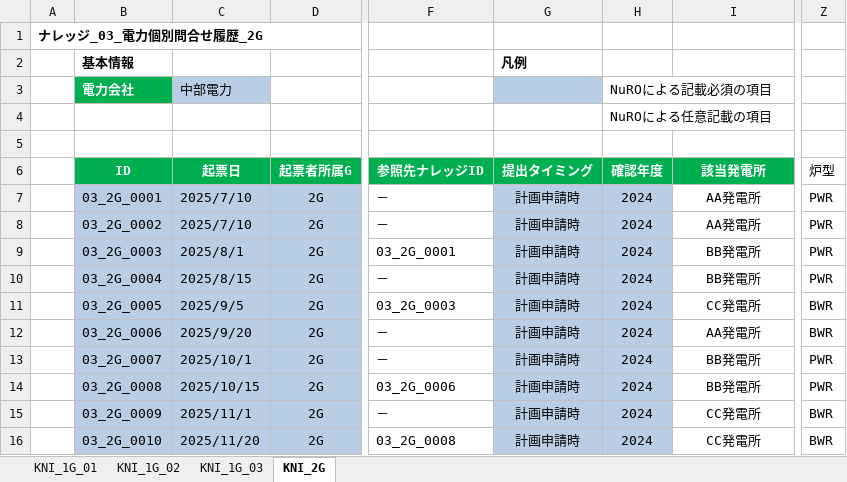
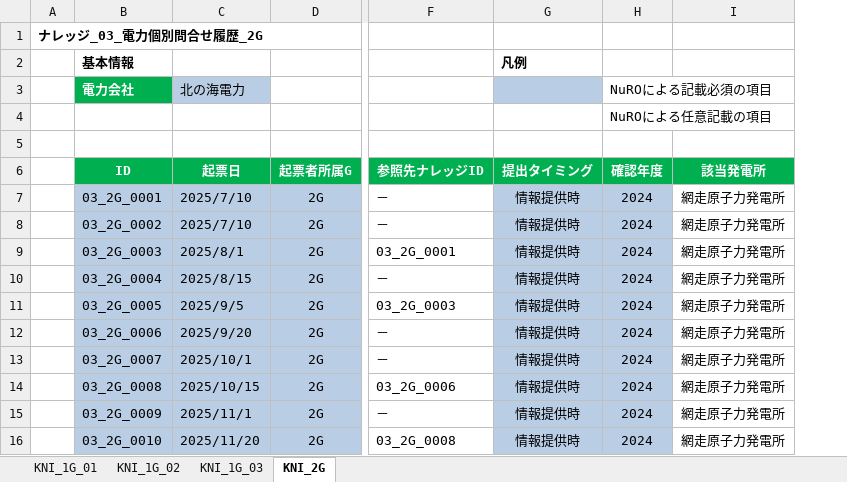
Before and after one commit to monigairu/PPOOCC, an Excel workbook: data/knowledge/F3_knowledge.xlsx, sheet KNI_2G, drawn as a sheet; only a part is shown, gaps mark what is left out; values as stored, in another font and other column widths than the file's, no borders; the diff names each change by its address in the sheet, - before the commit and + after, or states it on an @@ line.

```diff
--- a/data/knowledge/F3_knowledge.xlsx (sheet KNI_2G)
+++ b/data/knowledge/F3_knowledge.xlsx (sheet KNI_2G)
-column Z (炉型), rows 7-16: PWR | PWR | PWR | PWR | BWR | BWR | PWR | PWR | BWR | BWR
-C3 (起票日): 中部電力
+C3 (起票日): 北の海電力
-G7:G16 (提出タイミング): 計画申請時
+G7:G16 (提出タイミング): 情報提供時
-I7:I8 (該当発電所): AA発電所
+I7:I8 (該当発電所): 網走原子力発電所
-I9:I10 (該当発電所): BB発電所
+I9:I10 (該当発電所): 網走原子力発電所
-I11 (該当発電所): CC発電所
+I11 (該当発電所): 網走原子力発電所
-I12 (該当発電所): AA発電所
+I12 (該当発電所): 網走原子力発電所
-I13:I14 (該当発電所): BB発電所
+I13:I14 (該当発電所): 網走原子力発電所
-I15:I16 (該当発電所): CC発電所
+I15:I16 (該当発電所): 網走原子力発電所
```
Also changed, not shown: sheet KNI_1G_01, sheet KNI_1G_02, sheet KNI_1G_03, data/knowledge/F3_knowledge_関東電力.xlsx.
